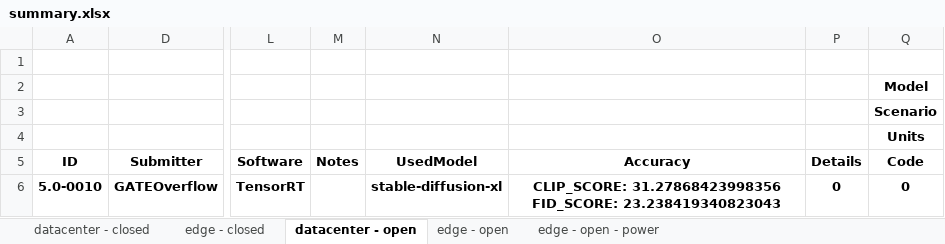
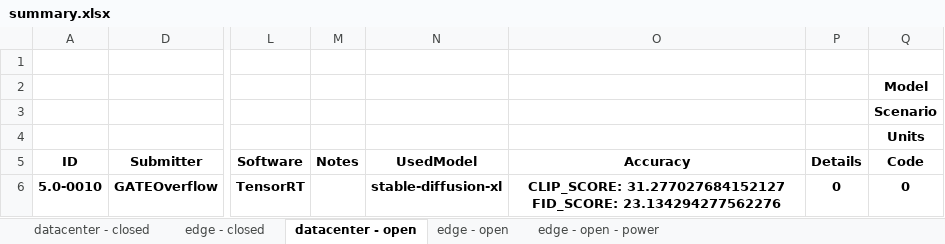
Before and after one commit to GATEOverflow/mlperf_inference_submissions_v5.0, an Excel workbook: summary.xlsx, sheet datacenter - open, drawn as a sheet; only a part is shown, gaps mark what is left out; values as stored, in another font and other column widths than the file's, no borders; conditional formats not drawn; the diff names each change by its address in the sheet, - before the commit and + after, or states it on an @@ line.

```diff
--- a/summary.xlsx (sheet datacenter - open)
+++ b/summary.xlsx (sheet datacenter - open)
-O6 (Accuracy): CLIP_SCORE: 31.27868423998356 FID_SCORE: 23.238419340823043
+O6 (Accuracy): CLIP_SCORE: 31.277027684152127 FID_SCORE: 23.134294277562276
```
Also changed, not shown: sheet edge - open, sheet edge - closed, sheet datacenter - closed, 5 other files.
